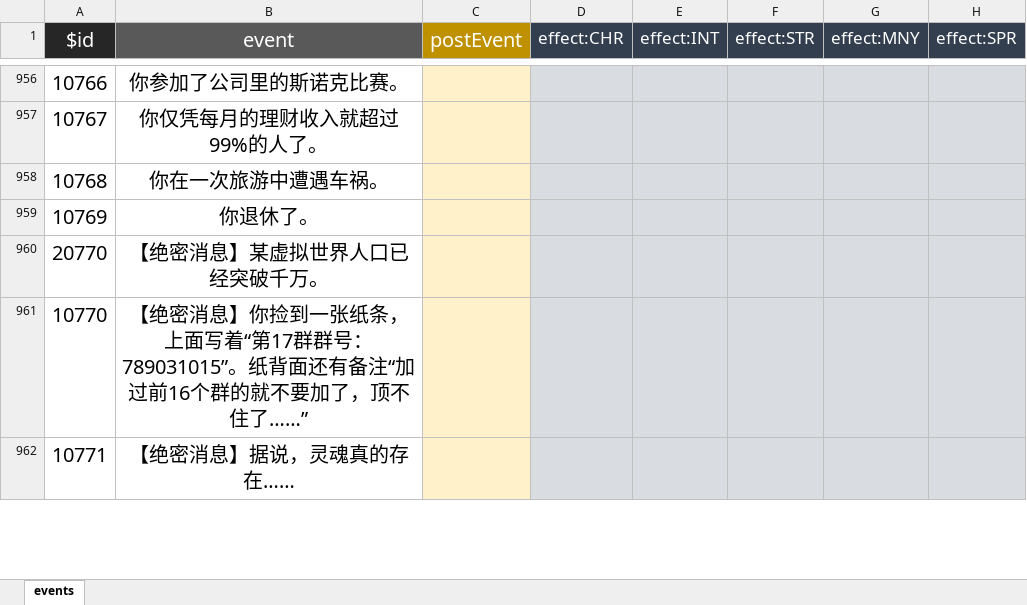
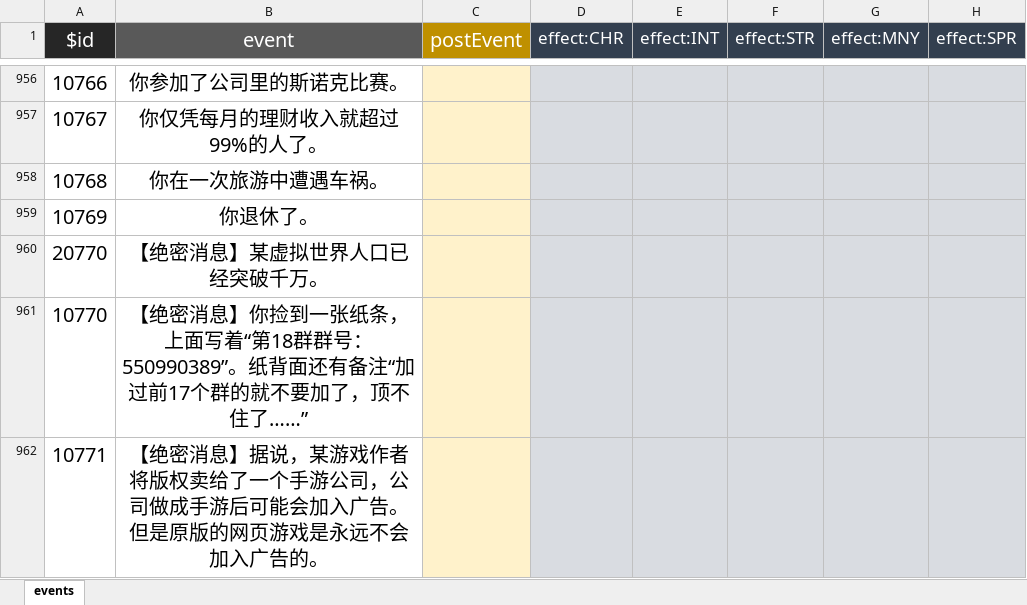
Before and after one commit to VickScarlet/lifeRestart, an Excel workbook: data/events.xlsx, sheet events, drawn as a sheet; only a part is shown, gaps mark what is left out; values as stored, in another font and other column widths than the file's, no borders; the diff covers the shown part only; the diff names each change by its address in the sheet, - before the commit and + after, or states it on an @@ line.

```diff
--- a/data/events.xlsx (sheet events)
+++ b/data/events.xlsx (sheet events)
-B961 (event): …写着“第17群群号：789031015”。纸背面还有备注“加过前16个群的就…
+B961 (event): …写着“第18群群号：550990389”。纸背面还有备注“加过前17个群的就…
-B962 (event): 【绝密消息】据说，灵魂真的存在……
+B962 (event): 【绝密消息】据说，某游戏作者将版权卖给了一个手游公司，公司做成手游后可能会加入广告。但是原版的网页游戏是永远不会加入广告的。
```
Also changed, not shown: 5 edited cells elsewhere in this sheet, data/specialthanks-afd.xlsx, data/specialthanks-dun.xlsx, 2 other files.
